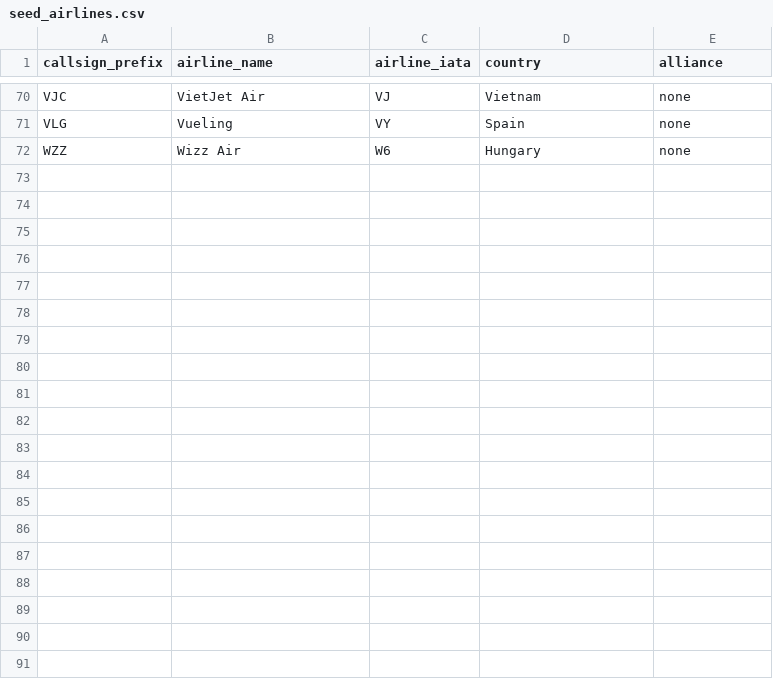
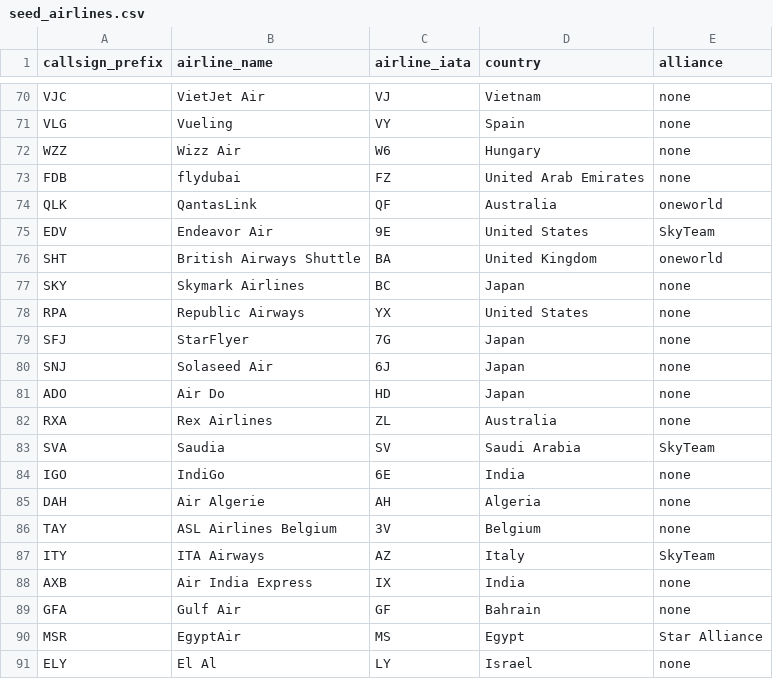
Before and after one commit to suriyakc/airline-analytics, a CSV file: dbt/seeds/seed_airlines.csv, drawn as a sheet; only a part is shown, gaps mark what is left out.

Commit message:
Add Streamlit operations dashboard and extend airline seed

```diff
--- a/dbt/seeds/seed_airlines.csv
+++ b/dbt/seeds/seed_airlines.csv
@@ -72 +72,20 @@ VLG,Vueling,VY,Spain,none
 WZZ,Wizz Air,W6,Hungary,none
+FDB,flydubai,FZ,United Arab Emirates,none
+QLK,QantasLink,QF,Australia,oneworld
+EDV,Endeavor Air,9E,United States,SkyTeam
+SHT,British Airways Shuttle,BA,United Kingdom,oneworld
+SKY,Skymark Airlines,BC,Japan,none
+RPA,Republic Airways,YX,United States,none
+SFJ,StarFlyer,7G,Japan,none
+SNJ,Solaseed Air,6J,Japan,none
+ADO,Air Do,HD,Japan,none
+RXA,Rex Airlines,ZL,Australia,none
+SVA,Saudia,SV,Saudi Arabia,SkyTeam
+IGO,IndiGo,6E,India,none
+DAH,Air Algerie,AH,Algeria,none
+TAY,ASL Airlines Belgium,3V,Belgium,none
+ITY,ITA Airways,AZ,Italy,SkyTeam
+AXB,Air India Express,IX,India,none
+GFA,Gulf Air,GF,Bahrain,none
+MSR,EgyptAir,MS,Egypt,Star Alliance
+ELY,El Al,LY,Israel,none
```
Also changed, not shown: 3 other files.
